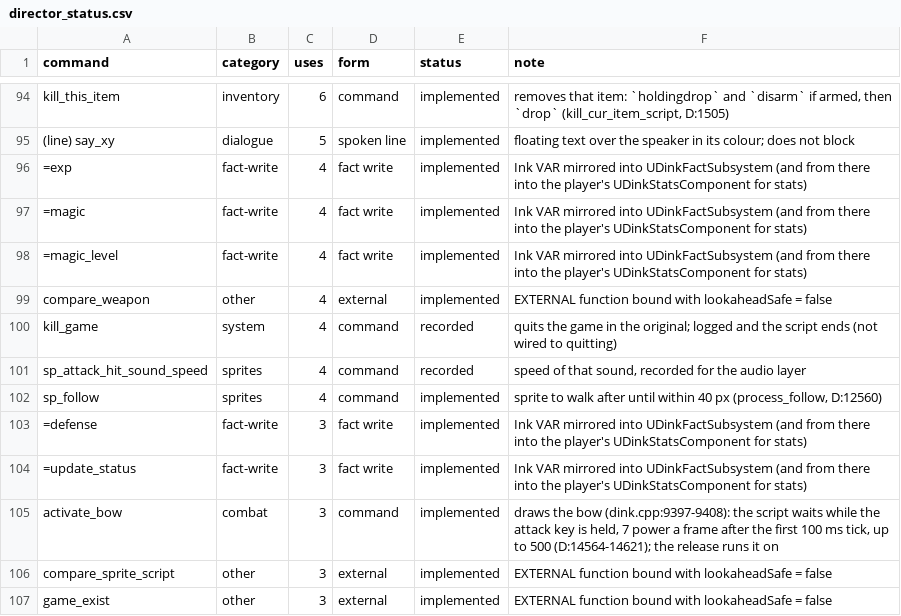
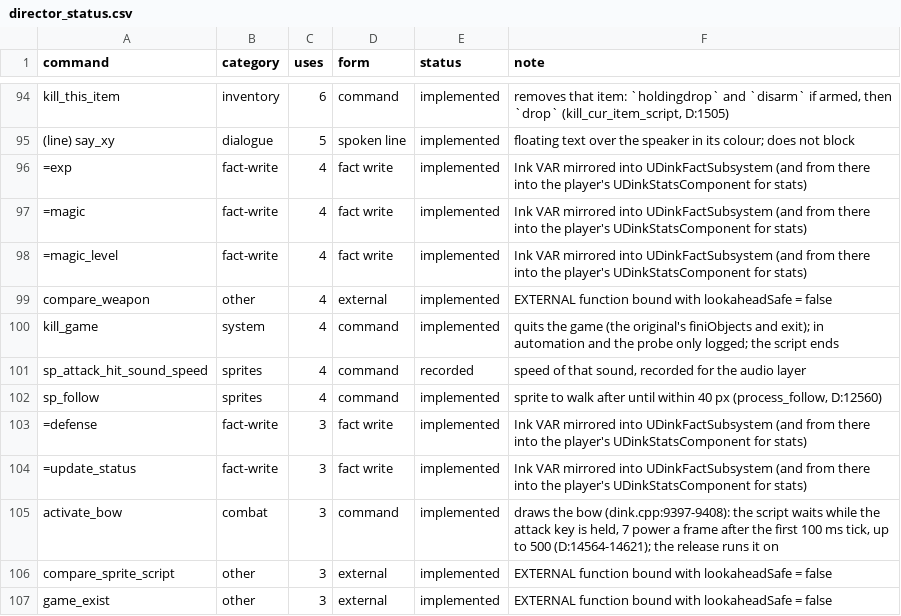
Before and after one commit to cdavisv/Dink-Smallwood-Remaster, a CSV file: DinkRemasterUE/Plugins/DinkNarrative/Docs/director_status.csv, drawn as a sheet; only a part is shown, gaps mark what is left out.

Commit message:
kill_game quits the game (death menu and escape.c 'Quit'); was a softlock

```diff
--- a/DinkRemasterUE/Plugins/DinkNarrative/Docs/director_status.csv
+++ b/DinkRemasterUE/Plugins/DinkNarrative/Docs/director_status.csv
@@ -99,3 +99,3 @@ kill_this_item,inventory,6,command,implemented,"removes that item: `holdingdrop`
 compare_weapon,other,4,external,implemented,EXTERNAL function bound with lookaheadSafe = false
-kill_game,system,4,command,recorded,quits the game in the original; logged and the script ends (not wired to quitting)
+kill_game,system,4,command,implemented,"quits the game (the original's finiObjects and exit); in automation and the probe only logged; the script ends"
 sp_attack_hit_sound_speed,sprites,4,command,recorded,"speed of that sound, recorded for the audio layer"
```
Also changed, not shown: 3 other files.
